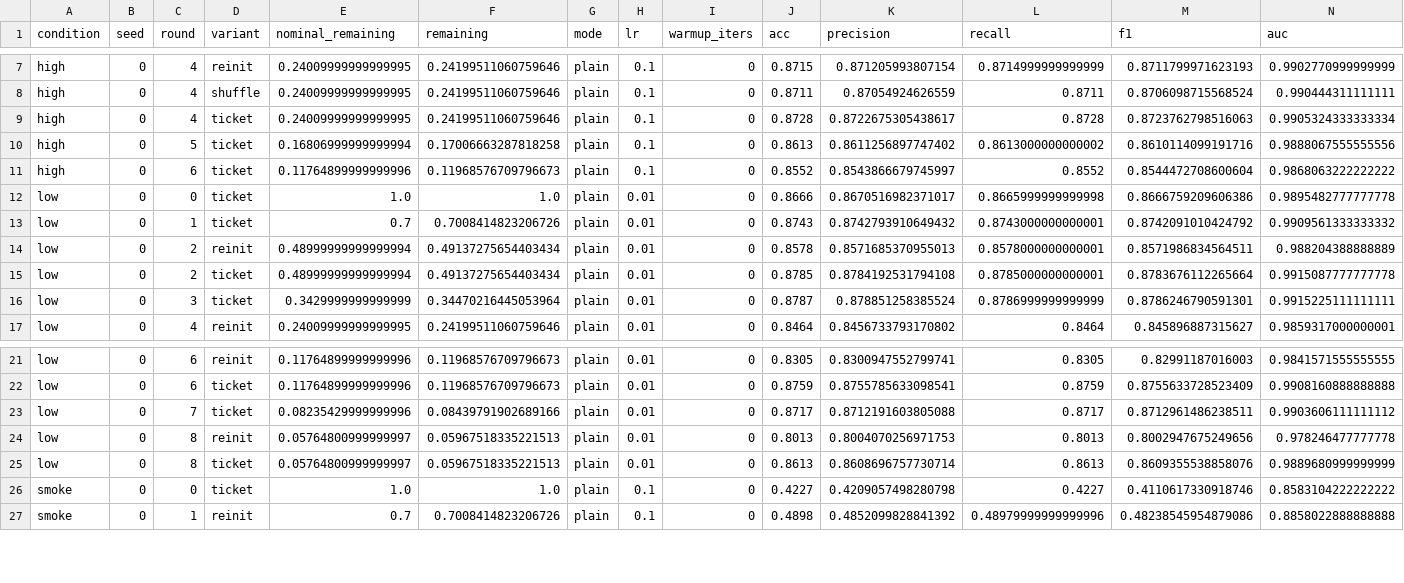
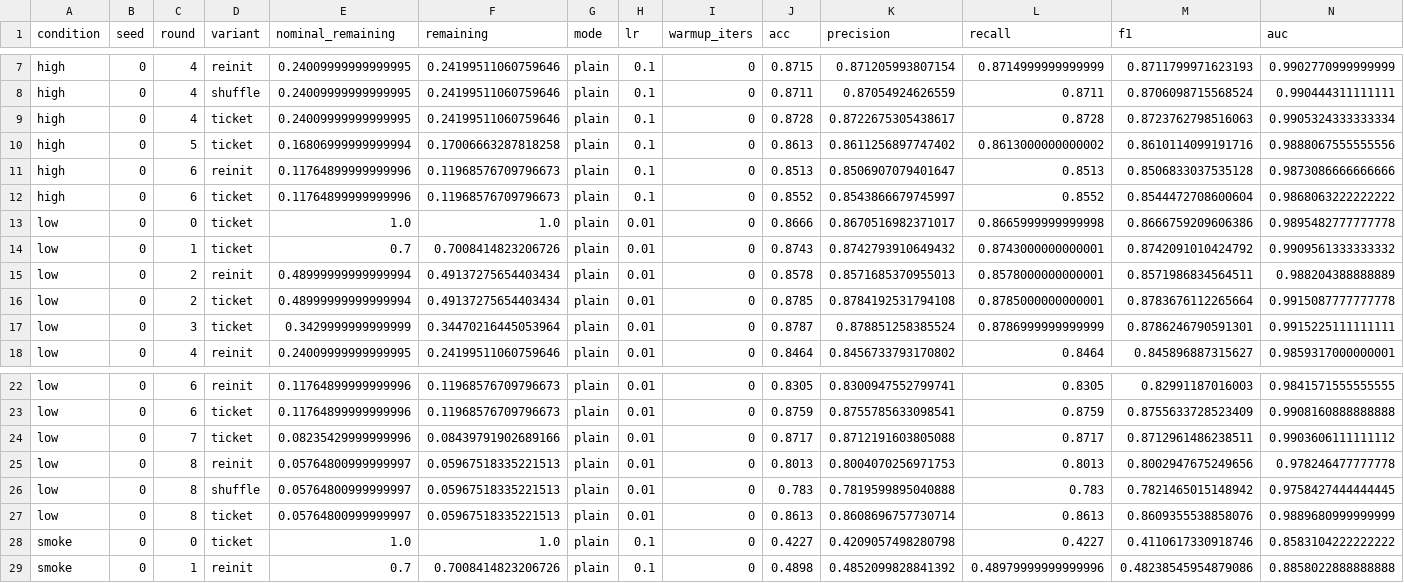
Before and after one commit to kneat2448/LTH-ML-final, a CSV file: results/summary.csv, drawn as a sheet; only a part is shown, gaps mark what is left out; rows hold the shown columns only; the diff names each change by its address in the sheet, - before the commit and + after, or states it on an @@ line.

```diff
--- a/results/summary.csv
+++ b/results/summary.csv
+row 11: high | 0 | 6 | reinit | 0.11764899999999996 | 0.11968576709796673 | plain | 0.1 | 0 | 0.8513 | 0.8506907079401647 | 0.8513 | 0.8506833037535128 | 0.9873086666666666
+row 26: low | 0 | 8 | shuffle | 0.05764800999999997 | 0.05967518335221513 | plain | 0.01 | 0 | 0.783 | 0.7819599895040888 | 0.783 | 0.7821465015148942 | 0.9758427444444445
```
Also changed, not shown: results/ticket_advantage.csv, 5 other files.
